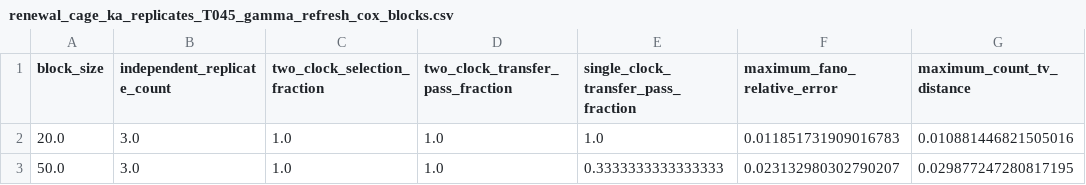
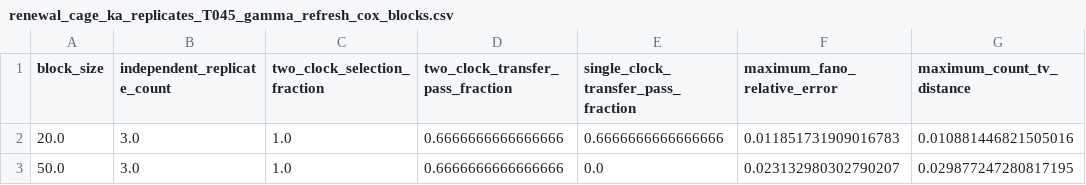
Before and after one commit to cc-chen-tech/renewal-cage-arxiv, a CSV file: data/renewal_cage_ka_replicates_T045_gamma_refresh_cox_blocks.csv, drawn as a sheet; only a part is shown; the diff names each change by its address in the sheet, - before the commit and + after, or states it on an @@ line.

```diff
--- a/data/renewal_cage_ka_replicates_T045_gamma_refresh_cox_blocks.csv
+++ b/data/renewal_cage_ka_replicates_T045_gamma_refresh_cox_blocks.csv
-D2:D3 (two_clock_transfer_pass_fraction): 1.0
+D2:D3 (two_clock_transfer_pass_fraction): 0.6666666666666666
-E2: 1.0
+E2: 0.6666666666666666
-E3: 0.3333333333333333
+E3: 0.0
```
Also changed, not shown: data/renewal_cage_ka_gamma_refresh_crossover.csv, data/renewal_cage_ka_replicates_T045_gamma_refresh_cox_replicates.csv, 29 other files.
